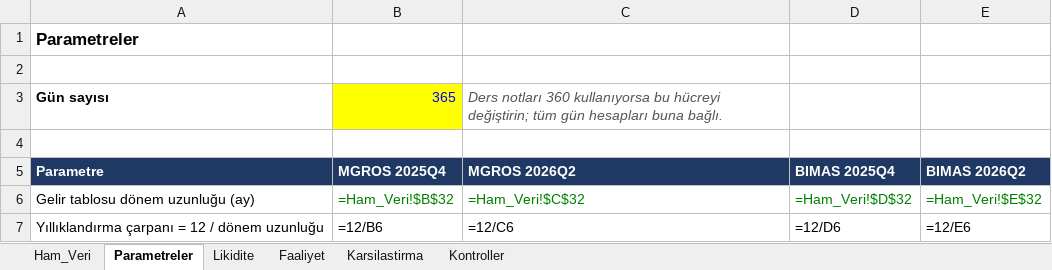
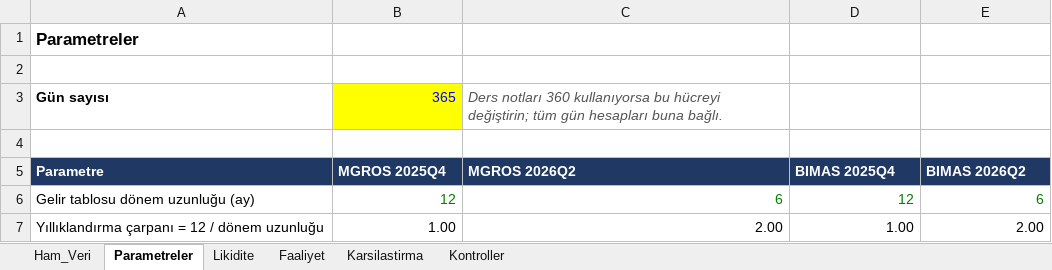
Before and after one commit to oguzhvn/fmodev, an Excel workbook: FM_Proje_MGROS_BIMAS.xlsx, sheet Parametreler, drawn as a sheet; values as stored, in another font and other column widths than the file's, no borders; formulas without a stored value are shown as written; the diff names each change by its address in the sheet, - before the commit and + after, or states it on an @@ line.

```diff
--- a/FM_Proje_MGROS_BIMAS.xlsx (sheet Parametreler)
+++ b/FM_Proje_MGROS_BIMAS.xlsx (sheet Parametreler)
-B6: =Ham_Veri!$B$32
+B6: 12
-C6: =Ham_Veri!$C$32
+C6: 6
-D6: =Ham_Veri!$D$32
+D6: 12
-E6: =Ham_Veri!$E$32
+E6: 6
-B7: =12/B6
+B7: 1.00
-C7: =12/C6
+C7: 2.00
-D7: =12/D6
+D7: 1.00
-E7: =12/E6
+E7: 2.00
```
Also changed, not shown: sheet Faaliyet, sheet Ham_Veri, sheet Likidite, sheet Karsilastirma, sheet Kontroller, 7 other files.
